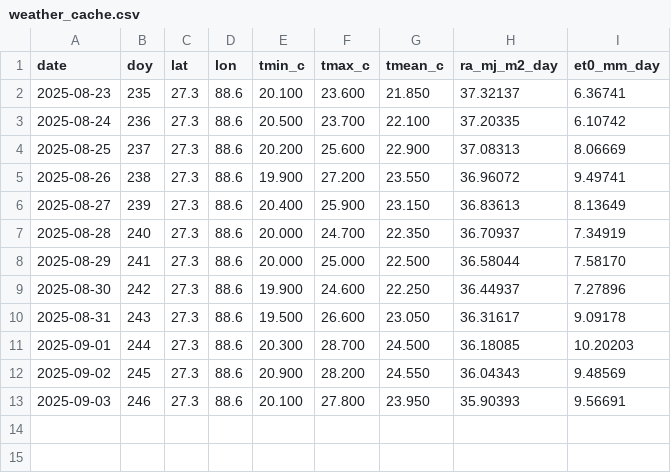
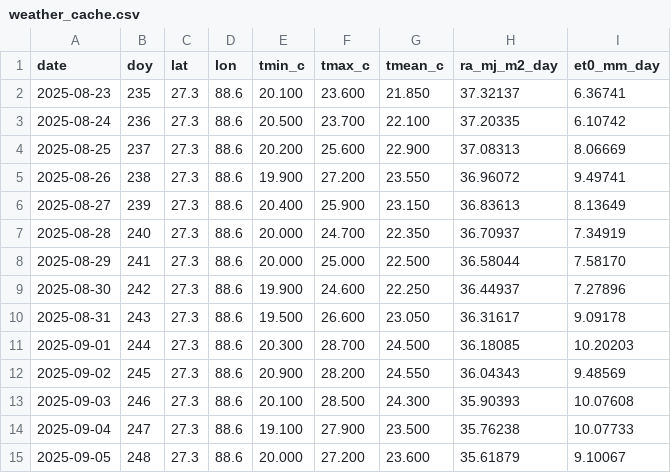
Before and after one commit to ELANGKATHIR11/AGRISENSEFULL-STACK, a CSV file: weather_cache.csv, drawn as a sheet.

Commit message:
feat(chatbot): RAG ingest/reload/ask endpoints, exact+normalized dataset matching, sources in answers; Admin UI wiring; smoke tests and docs updates

```diff
--- a/weather_cache.csv
+++ b/weather_cache.csv
@@ -12,2 +12,4 @@ date,doy,lat,lon,tmin_c,tmax_c,tmean_c,ra_mj_m2_day,et0_mm_day
 2025-09-02,245,27.3,88.6,20.900,28.200,24.550,36.04343,9.48569
-2025-09-03,246,27.3,88.6,20.100,27.800,23.950,35.90393,9.56691
+2025-09-03,246,27.3,88.6,20.100,28.500,24.300,35.90393,10.07608
+2025-09-04,247,27.3,88.6,19.100,27.900,23.500,35.76238,10.07733
+2025-09-05,248,27.3,88.6,20.000,27.200,23.600,35.61879,9.10067
```
Also changed, not shown: 17 other files.
